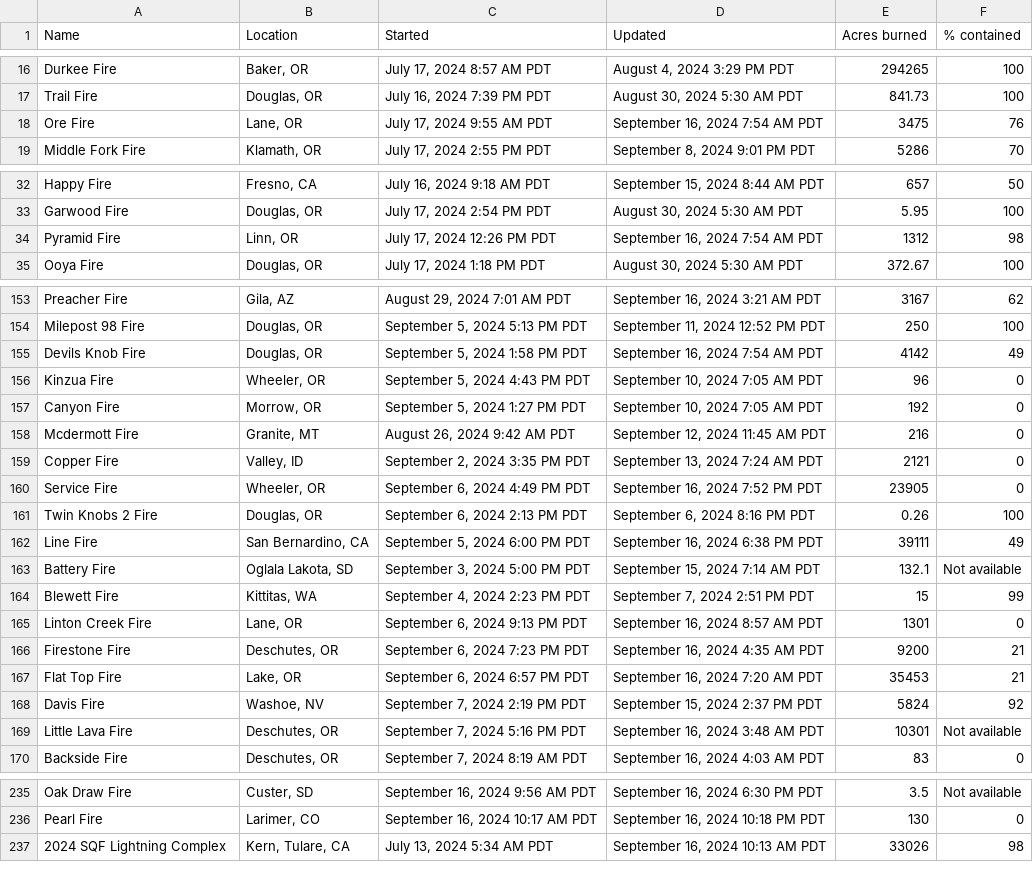
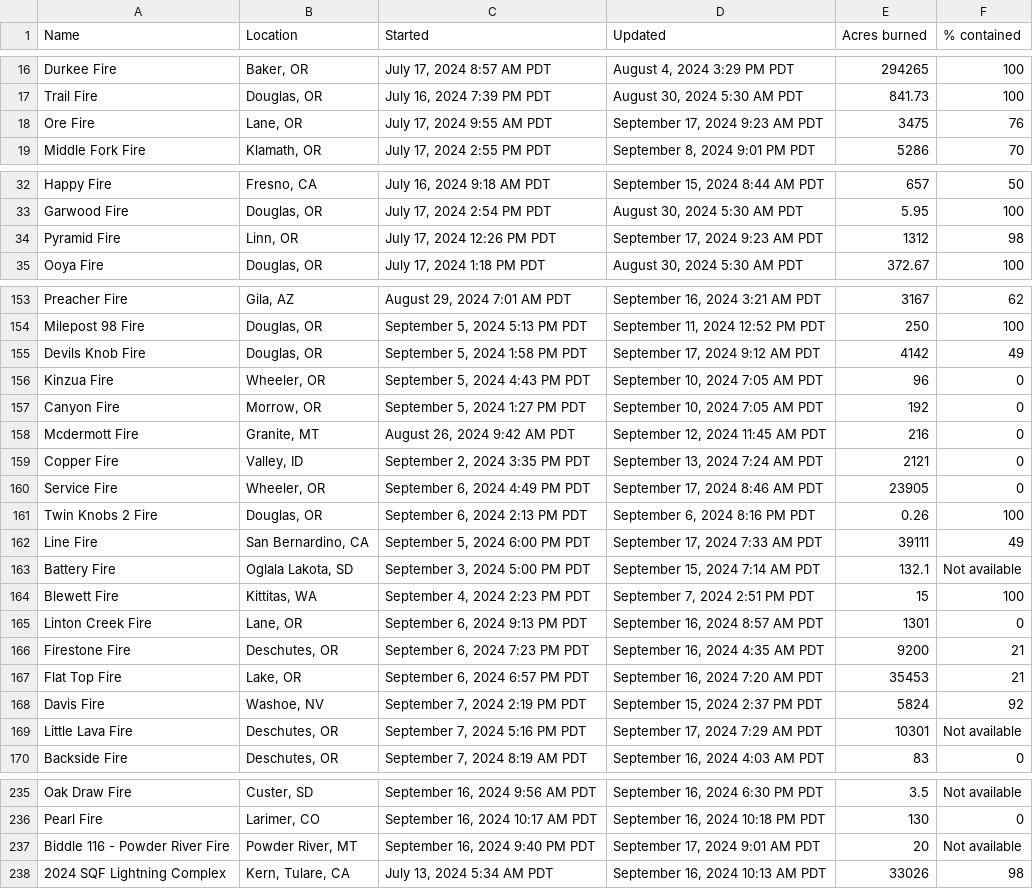
Before and after one commit to cbs-news-data/wildfire_watch, a CSV file: data/wildfires_datawrapper_save.csv, drawn as a sheet; only a part is shown, gaps mark what is left out; the diff covers the shown part only.

```diff
--- a/data/wildfires_datawrapper_save.csv
+++ b/data/wildfires_datawrapper_save.csv
@@ -17,3 +17,3 @@ Durkee Fire,"Baker, OR","July 17, 2024 8:57 AM PDT","August 4, 2024 3:29 PM PDT"
 Trail Fire,"Douglas, OR","July 16, 2024 7:39 PM PDT","August 30, 2024 5:30 AM PDT",841.73,100
-Ore Fire,"Lane, OR","July 17, 2024 9:55 AM PDT","September 16, 2024 7:54 AM PDT",3475,76
+Ore Fire,"Lane, OR","July 17, 2024 9:55 AM PDT","September 17, 2024 9:23 AM PDT",3475,76
 Middle Fork Fire,"Klamath, OR","July 17, 2024 2:55 PM PDT","September 8, 2024 9:01 PM PDT",5286,70
@@ -33,3 +33,3 @@ Happy Fire,"Fresno, CA","July 16, 2024 9:18 AM PDT","September 15, 2024 8:44 AM
 Garwood Fire,"Douglas, OR","July 17, 2024 2:54 PM PDT","August 30, 2024 5:30 AM PDT",5.95,100
-Pyramid Fire,"Linn, OR","July 17, 2024 12:26 PM PDT","September 16, 2024 7:54 AM PDT",1312,98
+Pyramid Fire,"Linn, OR","July 17, 2024 12:26 PM PDT","September 17, 2024 9:23 AM PDT",1312,98
 Ooya Fire,"Douglas, OR","July 17, 2024 1:18 PM PDT","August 30, 2024 5:30 AM PDT",372.67,100
@@ -154,3 +154,3 @@ Preacher Fire,"Gila, AZ","August 29, 2024 7:01 AM PDT","September 16, 2024 3:21
 Milepost 98 Fire,"Douglas, OR","September 5, 2024 5:13 PM PDT","September 11, 2024 12:52 PM PDT",250,100
-Devils Knob Fire,"Douglas, OR","September 5, 2024 1:58 PM PDT","September 16, 2024 7:54 AM PDT",4142,49
+Devils Knob Fire,"Douglas, OR","September 5, 2024 1:58 PM PDT","September 17, 2024 9:12 AM PDT",4142,49
 Kinzua Fire,"Wheeler, OR","September 5, 2024 4:43 PM PDT","September 10, 2024 7:05 AM PDT",96,0
@@ -159,7 +159,7 @@ Mcdermott Fire,"Granite, MT","August 26, 2024 9:42 AM PDT","September 12, 2024 1
 Copper Fire,"Valley, ID","September 2, 2024 3:35 PM PDT","September 13, 2024 7:24 AM PDT",2121,0
-Service Fire,"Wheeler, OR","September 6, 2024 4:49 PM PDT","September 16, 2024 7:52 PM PDT",23905,0
+Service Fire,"Wheeler, OR","September 6, 2024 4:49 PM PDT","September 17, 2024 8:46 AM PDT",23905,0
 Twin Knobs 2 Fire,"Douglas, OR","September 6, 2024 2:13 PM PDT","September 6, 2024 8:16 PM PDT",0.26,100
-Line Fire,"San Bernardino, CA","September 5, 2024 6:00 PM PDT","September 16, 2024 6:38 PM PDT",39111,49
+Line Fire,"San Bernardino, CA","September 5, 2024 6:00 PM PDT","September 17, 2024 7:33 AM PDT",39111,49
 Battery Fire,"Oglala Lakota, SD","September 3, 2024 5:00 PM PDT","September 15, 2024 7:14 AM PDT",132.1,Not available
-Blewett Fire,"Kittitas, WA","September 4, 2024 2:23 PM PDT","September 7, 2024 2:51 PM PDT",15,99
+Blewett Fire,"Kittitas, WA","September 4, 2024 2:23 PM PDT","September 7, 2024 2:51 PM PDT",15,100
 Linton Creek Fire,"Lane, OR","September 6, 2024 9:13 PM PDT","September 16, 2024 8:57 AM PDT",1301,0
@@ -168,3 +168,3 @@ Flat Top Fire,"Lake, OR","September 6, 2024 6:57 PM PDT","September 16, 2024 7:2
 Davis Fire,"Washoe, NV","September 7, 2024 2:19 PM PDT","September 15, 2024 2:37 PM PDT",5824,92
-Little Lava Fire,"Deschutes, OR","September 7, 2024 5:16 PM PDT","September 16, 2024 3:48 AM PDT",10301,Not available
+Little Lava Fire,"Deschutes, OR","September 7, 2024 5:16 PM PDT","September 17, 2024 7:29 AM PDT",10301,Not available
 Backside Fire,"Deschutes, OR","September 7, 2024 8:19 AM PDT","September 16, 2024 4:03 AM PDT",83,0
@@ -236,2 +236,3 @@ Oak Draw Fire,"Custer, SD","September 16, 2024 9:56 AM PDT","September 16, 2024
 Pearl Fire,"Larimer, CO","September 16, 2024 10:17 AM PDT","September 16, 2024 10:18 PM PDT",130,0
+Biddle 116 - Powder River Fire,"Powder River, MT","September 16, 2024 9:40 PM PDT","September 17, 2024 9:01 AM PDT",20,Not available
 2024 SQF Lightning Complex,"Kern, Tulare, CA","July 13, 2024 5:34 AM PDT","September 16, 2024 10:13 AM PDT",33026,98
```
Also changed, not shown: 6 edited cells elsewhere in this file, data/wildfires_save.csv, 4 other files.
